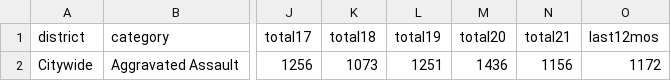
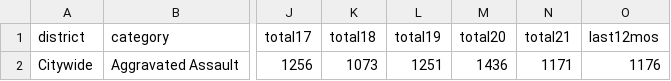
Before and after one commit to abcotvdata/safetytracker_durham, a CSV file: data/output/yearly/assaults_city.csv, drawn as a sheet; only a part is shown, gaps mark what is left out; the diff names each change by its address in the sheet, - before the commit and + after, or states it on an @@ line.

```diff
--- a/data/output/yearly/assaults_city.csv
+++ b/data/output/yearly/assaults_city.csv
-N2 (total21): 1156
+N2 (total21): 1171
-O2 (last12mos): 1172
+O2 (last12mos): 1176
```
Also changed, not shown: data/output/yearly/burglaries_city.csv, data/output/yearly/citywide_yearly.csv, 36 other files.
